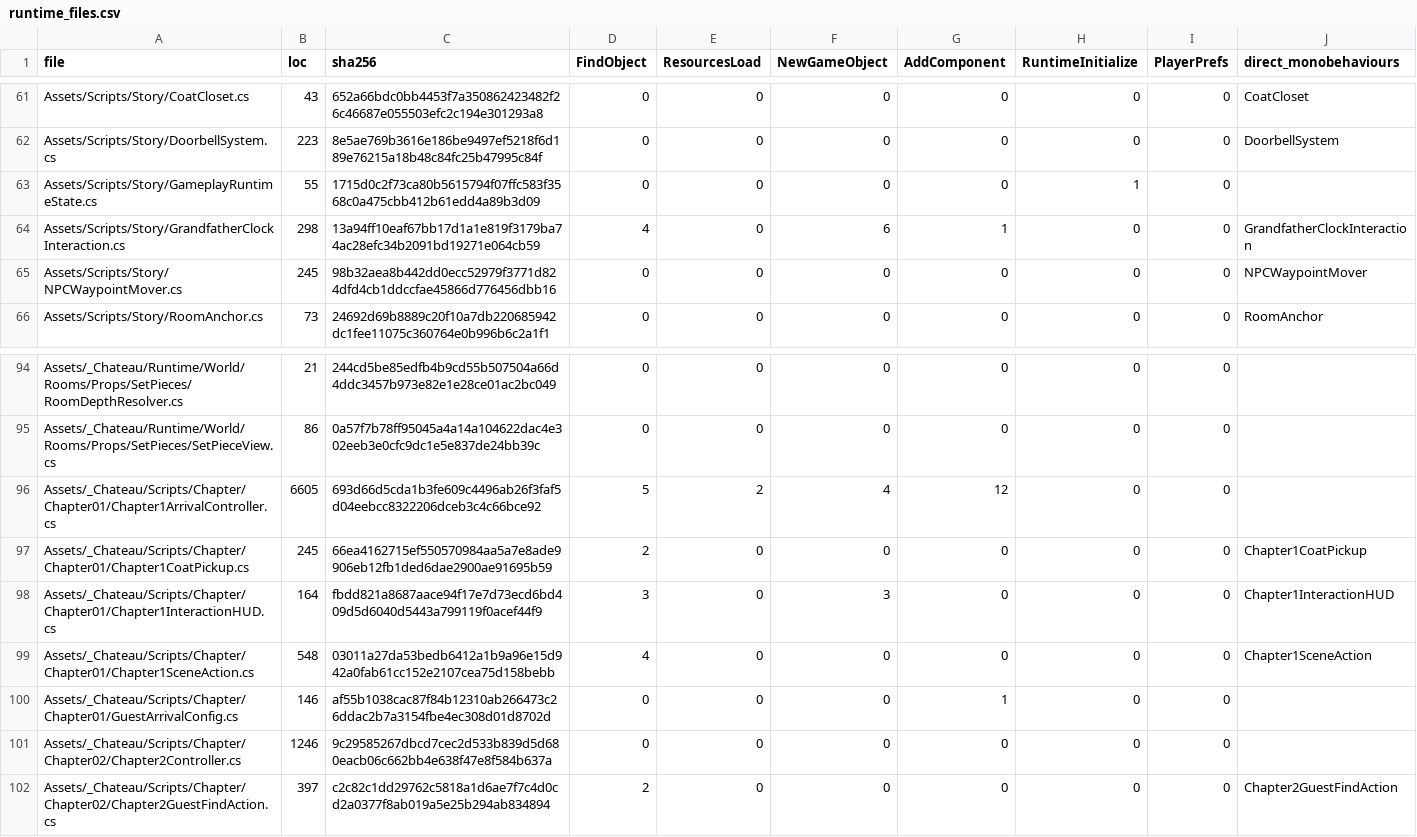
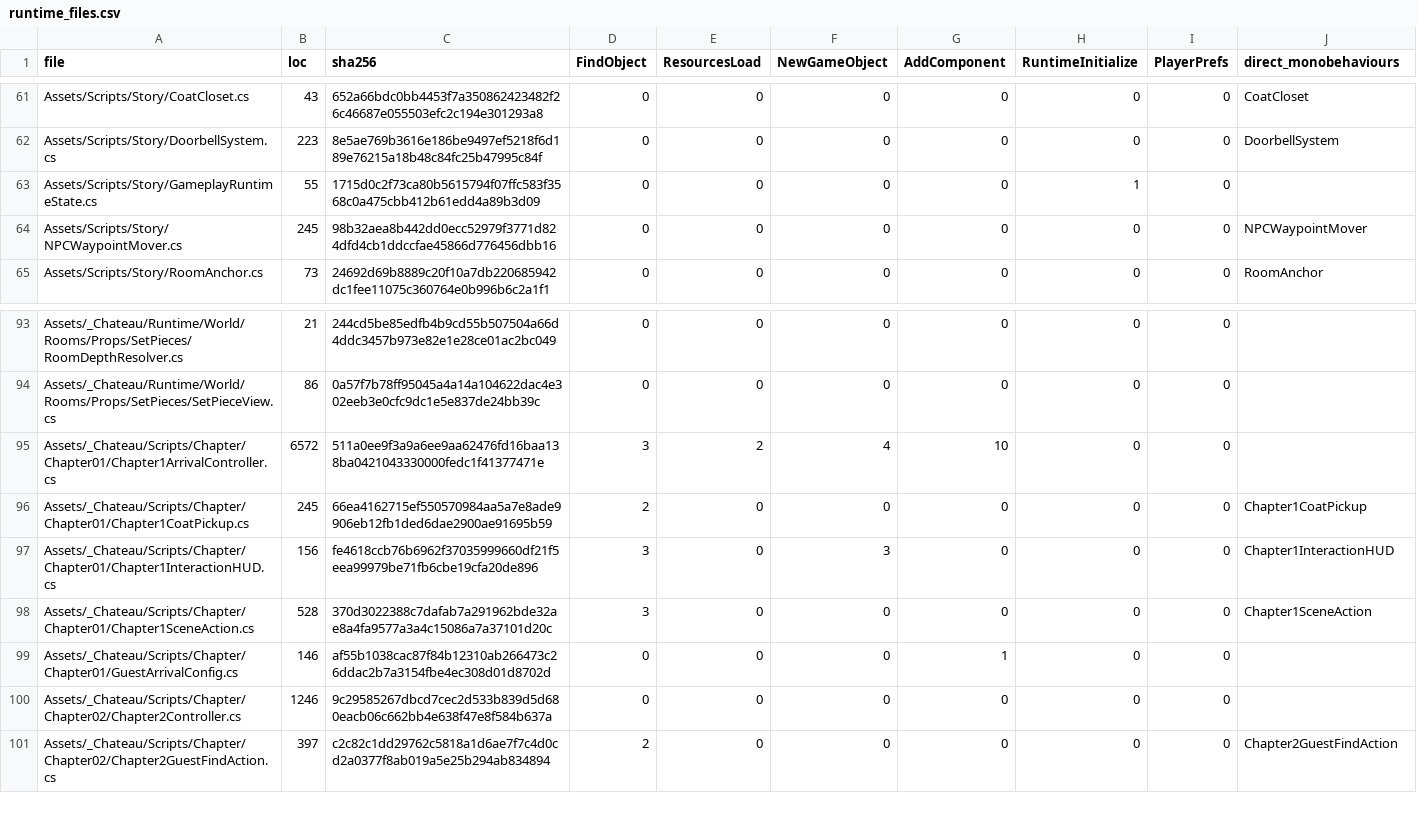
Before and after one commit to redgargoyle/ChateauElsewhere, a CSV file: Docs/Architecture/Generated/runtime_files.csv, drawn as a sheet; only a part is shown, gaps mark what is left out.

Commit message:
refactor(story): retire legacy grandfather clock

```diff
--- a/Docs/Architecture/Generated/runtime_files.csv
+++ b/Docs/Architecture/Generated/runtime_files.csv
@@ -63,3 +63,2 @@ Assets/Scripts/Story/DoorbellSystem.cs,223,8e5ae769b3616e186be9497ef5218f6d189e7
 Assets/Scripts/Story/GameplayRuntimeState.cs,55,1715d0c2f73ca80b5615794f07ffc583f3568c0a475cbb412b61edd4a89b3d09,0,0,0,0,1,0,
-Assets/Scripts/Story/GrandfatherClockInteraction.cs,298,13a94ff10eaf67bb17d1a1e819f3179ba74ac28efc34b2091bd19271e064cb59,4,0,6,1,0,0,GrandfatherClockInteraction
 Assets/Scripts/Story/NPCWaypointMover.cs,245,98b32aea8b442dd0ecc52979f3771d824dfd4cb1ddccfae45866d776456dbb16,0,0,0,0,0,0,NPCWaypointMover
@@ -95,6 +94,6 @@ Assets/_Chateau/Runtime/World/Rooms/Props/SetPieces/RoomDepthResolver.cs,21,244c
 Assets/_Chateau/Runtime/World/Rooms/Props/SetPieces/SetPieceView.cs,86,0a57f7b78ff95045a4a14a104622dac4e302eeb3e0cfc9dc1e5e837de24bb39c,0,0,0,0,0,0,
-Assets/_Chateau/Scripts/Chapter/Chapter01/Chapter1ArrivalController.cs,6605,693d66d5cda1b3fe609c4496ab26f3faf5d04eebcc8322206dceb3c4c66bce92,5,2,4,12,0,0,
+Assets/_Chateau/Scripts/Chapter/Chapter01/Chapter1ArrivalController.cs,6572,511a0ee9f3a9a6ee9aa62476fd16baa138ba0421043330000fedc1f41377471e,3,2,4,10,0,0,
 Assets/_Chateau/Scripts/Chapter/Chapter01/Chapter1CoatPickup.cs,245,66ea4162715ef550570984aa5a7e8ade9906eb12fb1ded6dae2900ae91695b59,2,0,0,0,0,0,Chapter1CoatPickup
-Assets/_Chateau/Scripts/Chapter/Chapter01/Chapter1InteractionHUD.cs,164,fbdd821a8687aace94f17e7d73ecd6bd409d5d6040d5443a799119f0acef44f9,3,0,3,0,0,0,Chapter1InteractionHUD
-Assets/_Chateau/Scripts/Chapter/Chapter01/Chapter1SceneAction.cs,548,03011a27da53bedb6412a1b9a96e15d942a0fab61cc152e2107cea75d158bebb,4,0,0,0,0,0,Chapter1SceneAction
+Assets/_Chateau/Scripts/Chapter/Chapter01/Chapter1InteractionHUD.cs,156,fe4618ccb76b6962f37035999660df21f5eea99979be71fb6cbe19cfa20de896,3,0,3,0,0,0,Chapter1InteractionHUD
+Assets/_Chateau/Scripts/Chapter/Chapter01/Chapter1SceneAction.cs,528,370d3022388c7dafab7a291962bde32ae8a4fa9577a3a4c15086a7a37101d20c,3,0,0,0,0,0,Chapter1SceneAction
 Assets/_Chateau/Scripts/Chapter/Chapter01/GuestArrivalConfig.cs,146,af55b1038cac87f84b12310ab266473c26ddac2b7a3154fbe4ec308d01d8702d,0,0,0,1,0,0,
```
Also changed, not shown: Docs/Architecture/Generated/serialized_script_refs.csv, Docs/Architecture/RuntimeClassMigrationLedger.csv, 15 other files.
